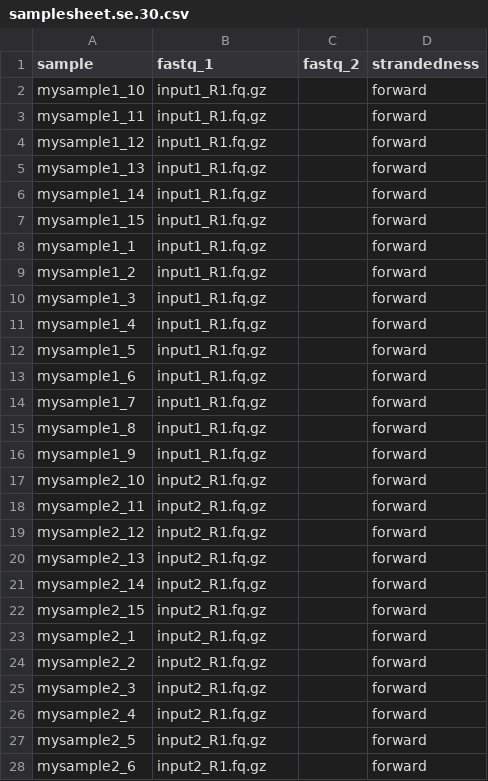
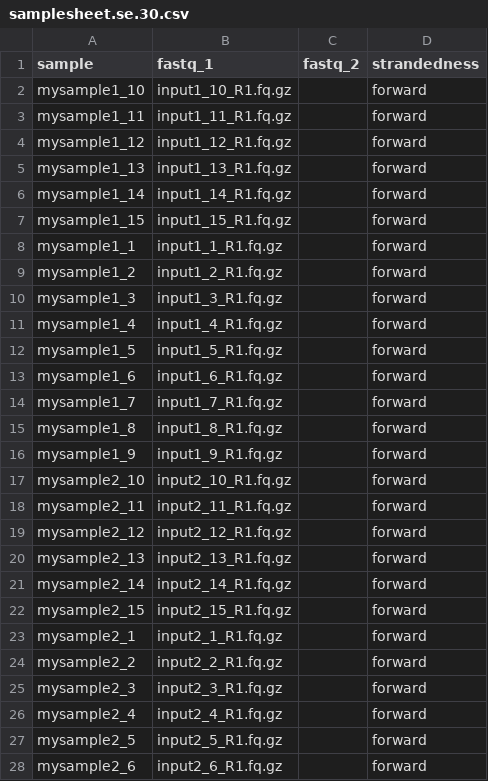
Before and after one commit to apetkau/from-samplesheet-test-nf, a CSV file: samplesheet.se.30.csv, drawn as a sheet; only a part is shown; the diff covers the shown part only.

```diff
--- a/samplesheet.se.30.csv
+++ b/samplesheet.se.30.csv
@@ -1,28 +1,28 @@
 sample,fastq_1,fastq_2,strandedness
-mysample1_10,input1_R1.fq.gz,,forward
-mysample1_11,input1_R1.fq.gz,,forward
-mysample1_12,input1_R1.fq.gz,,forward
-mysample1_13,input1_R1.fq.gz,,forward
-mysample1_14,input1_R1.fq.gz,,forward
-mysample1_15,input1_R1.fq.gz,,forward
-mysample1_1,input1_R1.fq.gz,,forward
-mysample1_2,input1_R1.fq.gz,,forward
-mysample1_3,input1_R1.fq.gz,,forward
-mysample1_4,input1_R1.fq.gz,,forward
-mysample1_5,input1_R1.fq.gz,,forward
-mysample1_6,input1_R1.fq.gz,,forward
-mysample1_7,input1_R1.fq.gz,,forward
-mysample1_8,input1_R1.fq.gz,,forward
-mysample1_9,input1_R1.fq.gz,,forward
-mysample2_10,input2_R1.fq.gz,,forward
-mysample2_11,input2_R1.fq.gz,,forward
-mysample2_12,input2_R1.fq.gz,,forward
-mysample2_13,input2_R1.fq.gz,,forward
-mysample2_14,input2_R1.fq.gz,,forward
-mysample2_15,input2_R1.fq.gz,,forward
-mysample2_1,input2_R1.fq.gz,,forward
-mysample2_2,input2_R1.fq.gz,,forward
-mysample2_3,input2_R1.fq.gz,,forward
-mysample2_4,input2_R1.fq.gz,,forward
-mysample2_5,input2_R1.fq.gz,,forward
-mysample2_6,input2_R1.fq.gz,,forward
+mysample1_10,input1_10_R1.fq.gz,,forward
+mysample1_11,input1_11_R1.fq.gz,,forward
+mysample1_12,input1_12_R1.fq.gz,,forward
+mysample1_13,input1_13_R1.fq.gz,,forward
+mysample1_14,input1_14_R1.fq.gz,,forward
+mysample1_15,input1_15_R1.fq.gz,,forward
+mysample1_1,input1_1_R1.fq.gz,,forward
+mysample1_2,input1_2_R1.fq.gz,,forward
+mysample1_3,input1_3_R1.fq.gz,,forward
+mysample1_4,input1_4_R1.fq.gz,,forward
+mysample1_5,input1_5_R1.fq.gz,,forward
+mysample1_6,input1_6_R1.fq.gz,,forward
+mysample1_7,input1_7_R1.fq.gz,,forward
+mysample1_8,input1_8_R1.fq.gz,,forward
+mysample1_9,input1_9_R1.fq.gz,,forward
+mysample2_10,input2_10_R1.fq.gz,,forward
+mysample2_11,input2_11_R1.fq.gz,,forward
+mysample2_12,input2_12_R1.fq.gz,,forward
+mysample2_13,input2_13_R1.fq.gz,,forward
+mysample2_14,input2_14_R1.fq.gz,,forward
+mysample2_15,input2_15_R1.fq.gz,,forward
+mysample2_1,input2_1_R1.fq.gz,,forward
+mysample2_2,input2_2_R1.fq.gz,,forward
+mysample2_3,input2_3_R1.fq.gz,,forward
+mysample2_4,input2_4_R1.fq.gz,,forward
+mysample2_5,input2_5_R1.fq.gz,,forward
+mysample2_6,input2_6_R1.fq.gz,,forward
```
Also changed, not shown: 3 edited cells elsewhere in this file, samplesheet.pe.30.csv, samplesheet.pe.60.csv, 1 other file.
